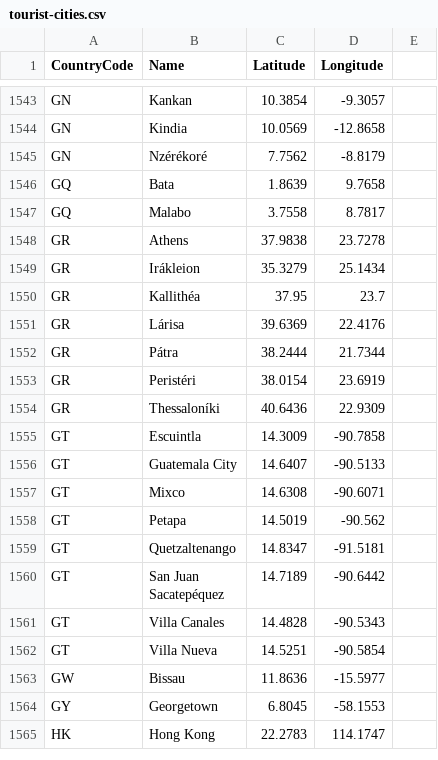
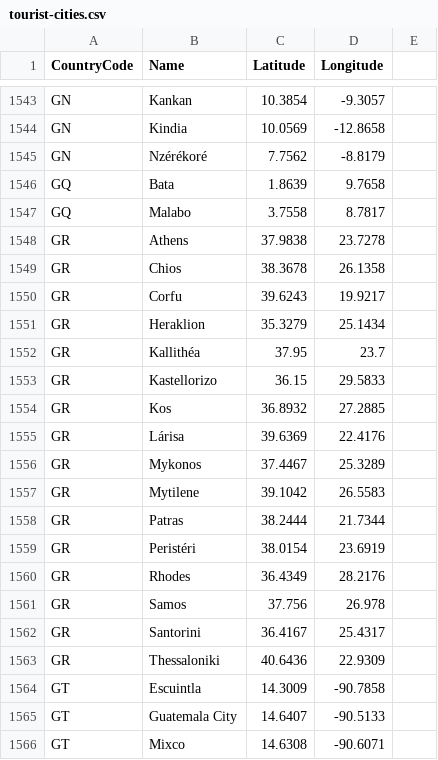
Before and after one commit to iklimfide/travelerpin, a CSV file: lib/data/tourist-cities.csv, drawn as a sheet; only a part is shown, gaps mark what is left out; the shorter side is filled out with more unchanged rows.

```diff
--- a/lib/data/tourist-cities.csv
+++ b/lib/data/tourist-cities.csv
@@ -1548,8 +1548,17 @@ GQ,Malabo,3.7558,8.7817
 GR,Athens,37.9838,23.7278
-GR,Irákleion,35.3279,25.1434
+GR,Chios,38.3678,26.1358
+GR,Corfu,39.6243,19.9217
+GR,Heraklion,35.3279,25.1434
 GR,Kallithéa,37.95,23.7
+GR,Kastellorizo,36.15,29.5833
+GR,Kos,36.8932,27.2885
 GR,Lárisa,39.6369,22.4176
-GR,Pátra,38.2444,21.7344
+GR,Mykonos,37.4467,25.3289
+GR,Mytilene,39.1042,26.5583
+GR,Patras,38.2444,21.7344
 GR,Peristéri,38.0154,23.6919
-GR,Thessaloníki,40.6436,22.9309
+GR,Rhodes,36.4349,28.2176
+GR,Samos,37.756,26.978
+GR,Santorini,36.4167,25.4317
+GR,Thessaloniki,40.6436,22.9309
 GT,Escuintla,14.3009,-90.7858
```
Also changed, not shown: 14 other files.
